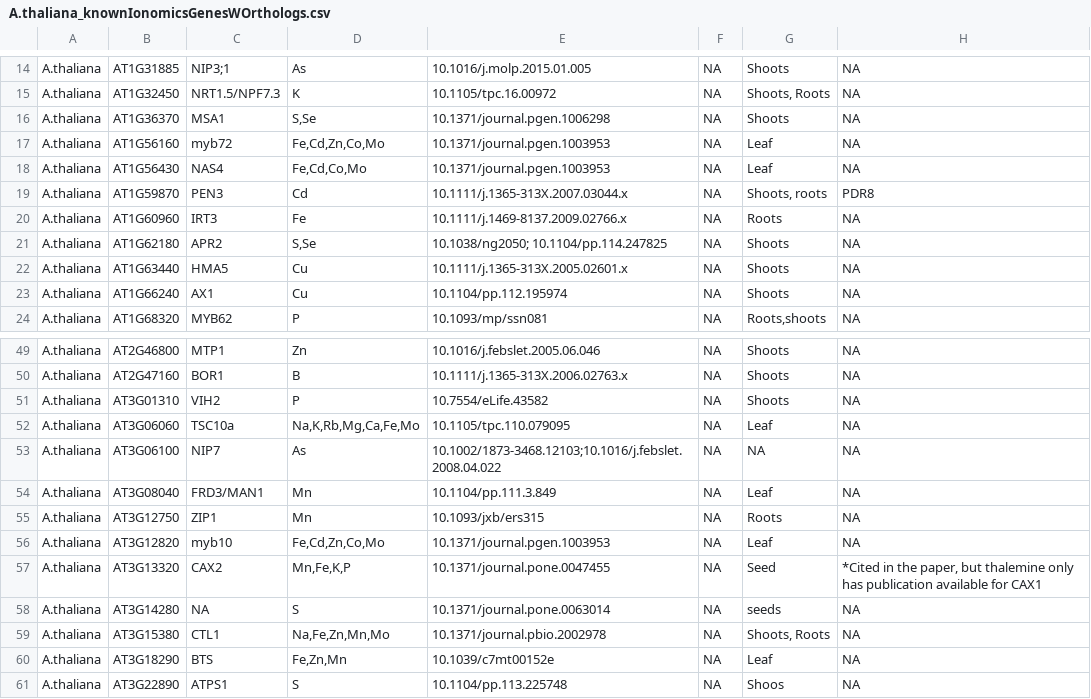
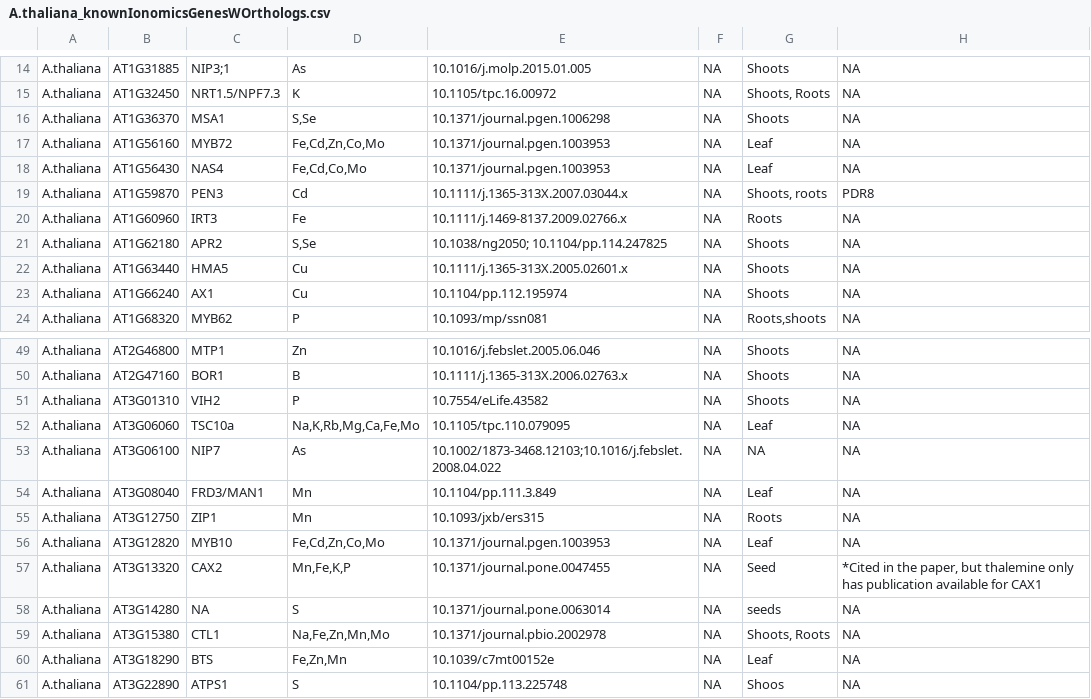
Before and after one commit to baxterlab/KIG, a CSV file: outputfiles_v1.0/A.thaliana_knownIonomicsGenesWOrthologs.csv, drawn as a sheet; only a part is shown, gaps mark what is left out; the diff names each change by its address in the sheet, - before the commit and + after, or states it on an @@ line.

Commit message:
Capitalizing some entries in gene names col
Making consistent with Thalemine gene name notation

```diff
--- a/outputfiles_v1.0/A.thaliana_knownIonomicsGenesWOrthologs.csv
+++ b/outputfiles_v1.0/A.thaliana_knownIonomicsGenesWOrthologs.csv
-C17: myb72
+C17: MYB72
-C56: myb10
+C56: MYB10
```
